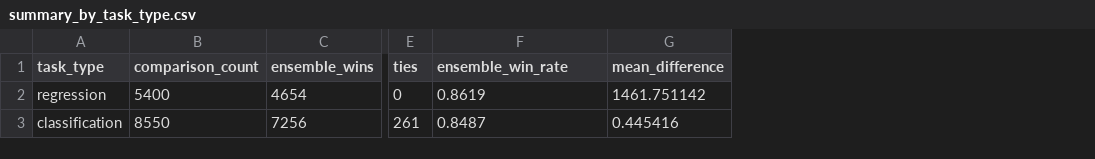
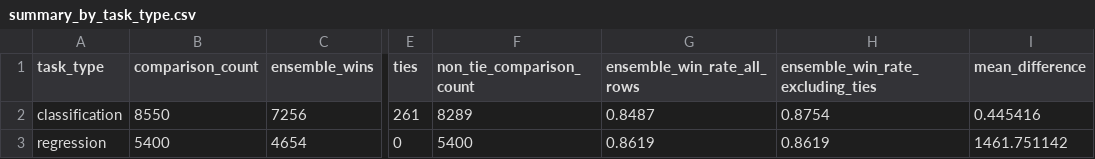
Before and after one commit to DinithaSasinduDissanayake/TPSM-Project, a CSV file: outputs/final_project_analysis/02_descriptive_summaries/summary_by_task_type.csv, drawn as a sheet; only a part is shown, gaps mark what is left out; addresses are those after the commit; the diff names each change by its address in the sheet, - before the commit and + after, or states it on an @@ line.

```diff
--- a/outputs/final_project_analysis/02_descriptive_summaries/summary_by_task_type.csv
+++ b/outputs/final_project_analysis/02_descriptive_summaries/summary_by_task_type.csv
+column F (non_tie_comparison_count), row 3: 5400
+column H (ensemble_win_rate_excluding_ties), row 3: 0.8619
-G1: ensemble_win_rate
+G1: ensemble_win_rate_all_rows
@@ row 3 moved to row 2: classification @@
```
Also changed, not shown: outputs/final_project_analysis/02_descriptive_summaries/overall_descriptive_summary.csv, outputs/final_project_analysis/02_descriptive_summaries/summary_by_dataset.csv, 22 other files.
